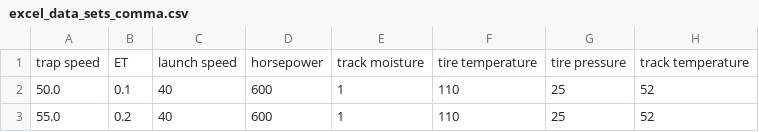
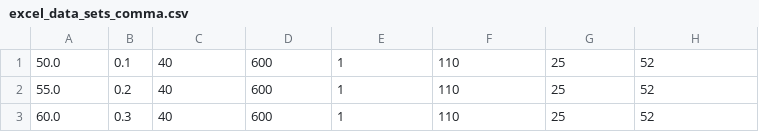
Before and after one commit to juanarne/dataset, a CSV file: excel_data_sets_comma.csv, drawn as a sheet; only a part is shown; the shorter side is filled out with more unchanged rows; the diff names each change by its address in the sheet, - before the commit and + after, or states it on an @@ line.

Commit message:
Update excel_data_sets_comma.csv

```diff
--- a/excel_data_sets_comma.csv
+++ b/excel_data_sets_comma.csv
-row 1: trap speed | ET | launch speed | horsepower | track moisture | tire temperature | tire pressure | track temperature
```
